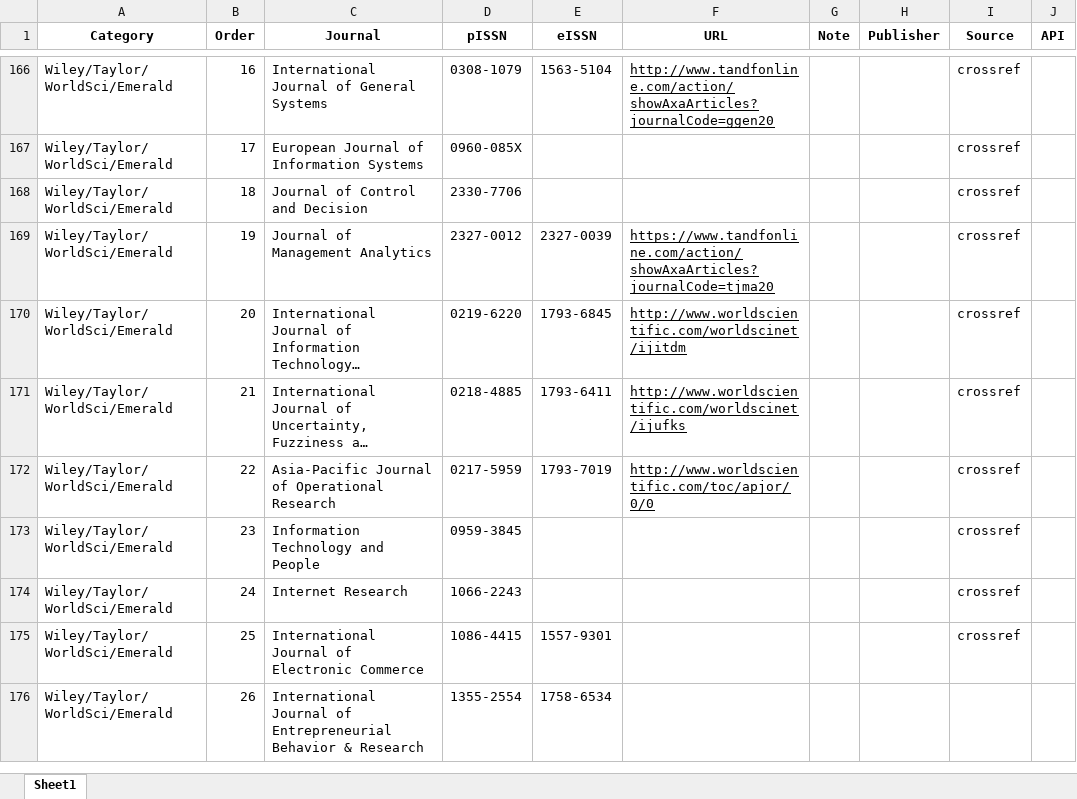
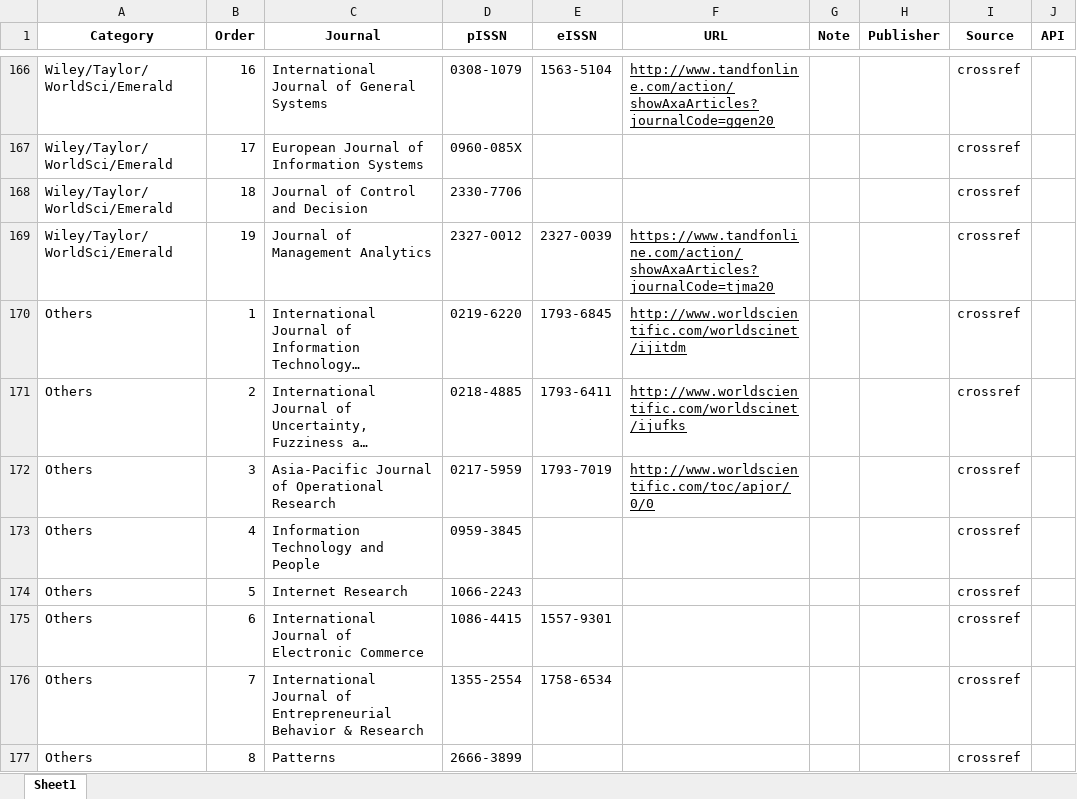
Before and after one commit to dm-dut/dm-dut.github.io, an Excel workbook: paper-monitor/config/journals.xlsx, sheet Sheet1, drawn as a sheet; only a part is shown, gaps mark what is left out; long unchanged cells end in …; values as stored, in another font and other column widths than the file's, no borders; the diff names each change by its address in the sheet, - before the commit and + after, or states it on an @@ line.

Commit message:
update paper monitor

```diff
--- a/paper-monitor/config/journals.xlsx (sheet Sheet1)
+++ b/paper-monitor/config/journals.xlsx (sheet Sheet1)
-A170:A176 (Category): Wiley/Taylor/WorldSci/Emerald
+A170:A176 (Category): Others
-B170 (Order): 20
+B170 (Order): 1
-B171 (Order): 21
+B171 (Order): 2
-B172 (Order): 22
+B172 (Order): 3
-B173 (Order): 23
+B173 (Order): 4
-B174 (Order): 24
+B174 (Order): 5
-B175 (Order): 25
+B175 (Order): 6
-B176 (Order): 26
+B176 (Order): 7
-I176 (Source): (empty)
+I176 (Source): crossref
+row 177: Others | 8 | Patterns | 2666-3899 |  |  |  |  | crossref
```
